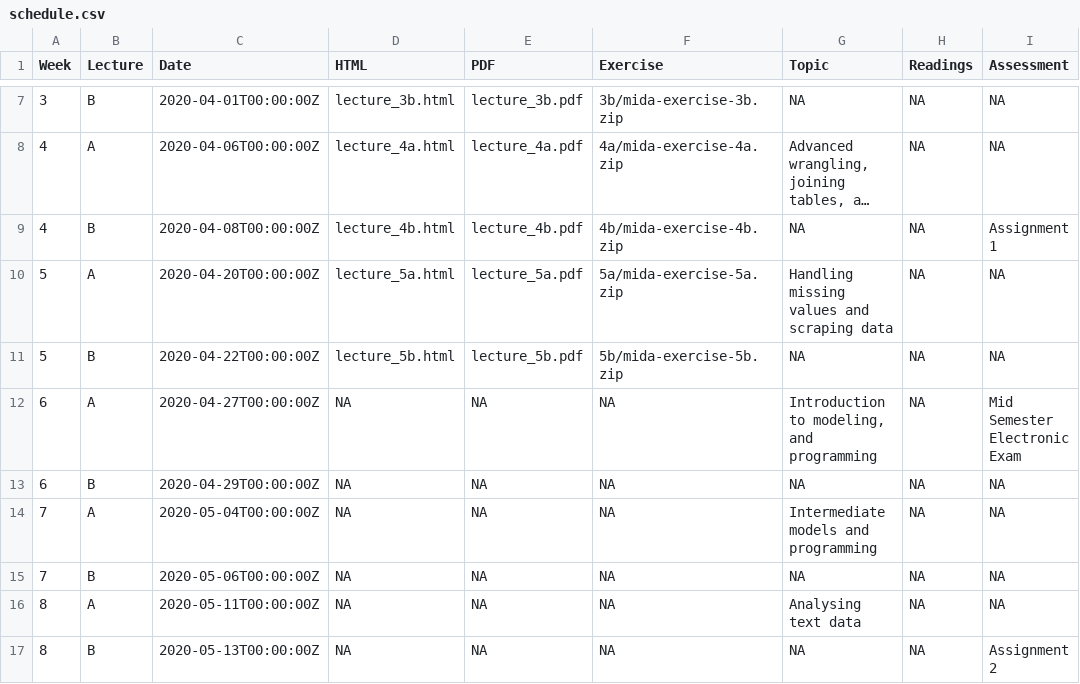
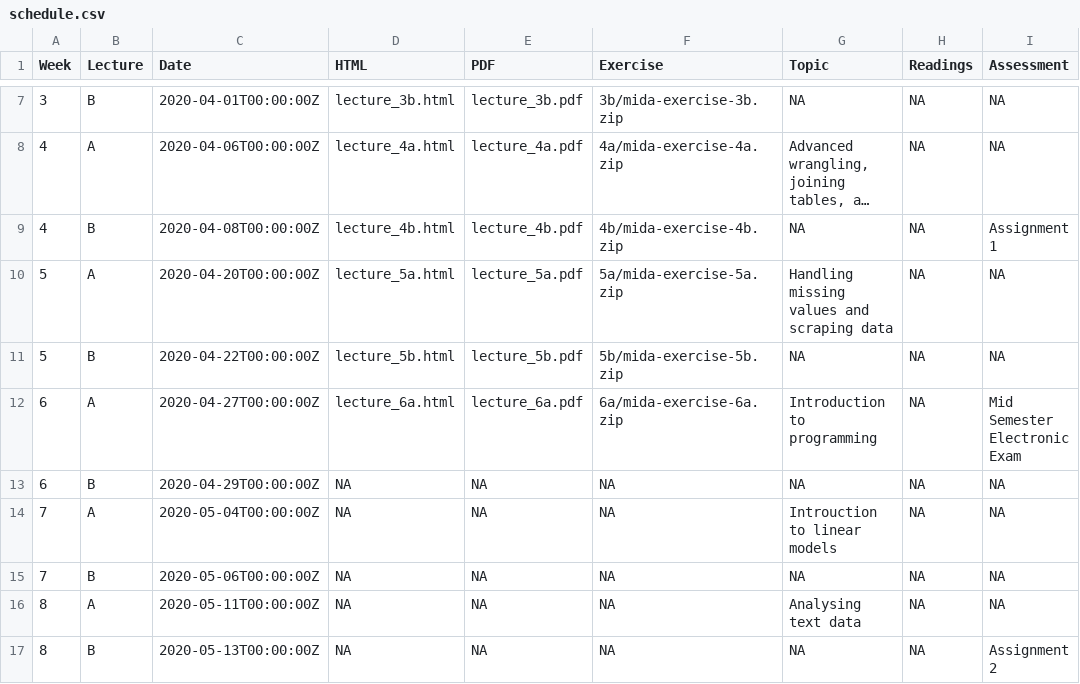
Before and after one commit to srkobakian/mida, a CSV file: materials/schedule.csv, drawn as a sheet; only a part is shown, gaps mark what is left out; long unchanged cells end in ….

Commit message:
update readings and schedule

```diff
--- a/materials/schedule.csv
+++ b/materials/schedule.csv
@@ -11,5 +11,5 @@ Week,Lecture,Date,HTML,PDF,Exercise,Topic,Readings,Assessment
 5,B,2020-04-22T00:00:00Z,lecture_5b.html,lecture_5b.pdf,5b/mida-exercise-5b.zip,NA,NA,NA
-6,A,2020-04-27T00:00:00Z,NA,NA,NA,"Introduction to modeling, and programming",NA,Mid Semester Electronic Exam
+6,A,2020-04-27T00:00:00Z,lecture_6a.html,lecture_6a.pdf,6a/mida-exercise-6a.zip,Introduction to programming,NA,Mid Semester Electronic Exam
 6,B,2020-04-29T00:00:00Z,NA,NA,NA,NA,NA,NA
-7,A,2020-05-04T00:00:00Z,NA,NA,NA,Intermediate models and programming,NA,NA
+7,A,2020-05-04T00:00:00Z,NA,NA,NA,Introuction to linear models,NA,NA
 7,B,2020-05-06T00:00:00Z,NA,NA,NA,NA,NA,NA
```
Also changed, not shown: 1 other file.
